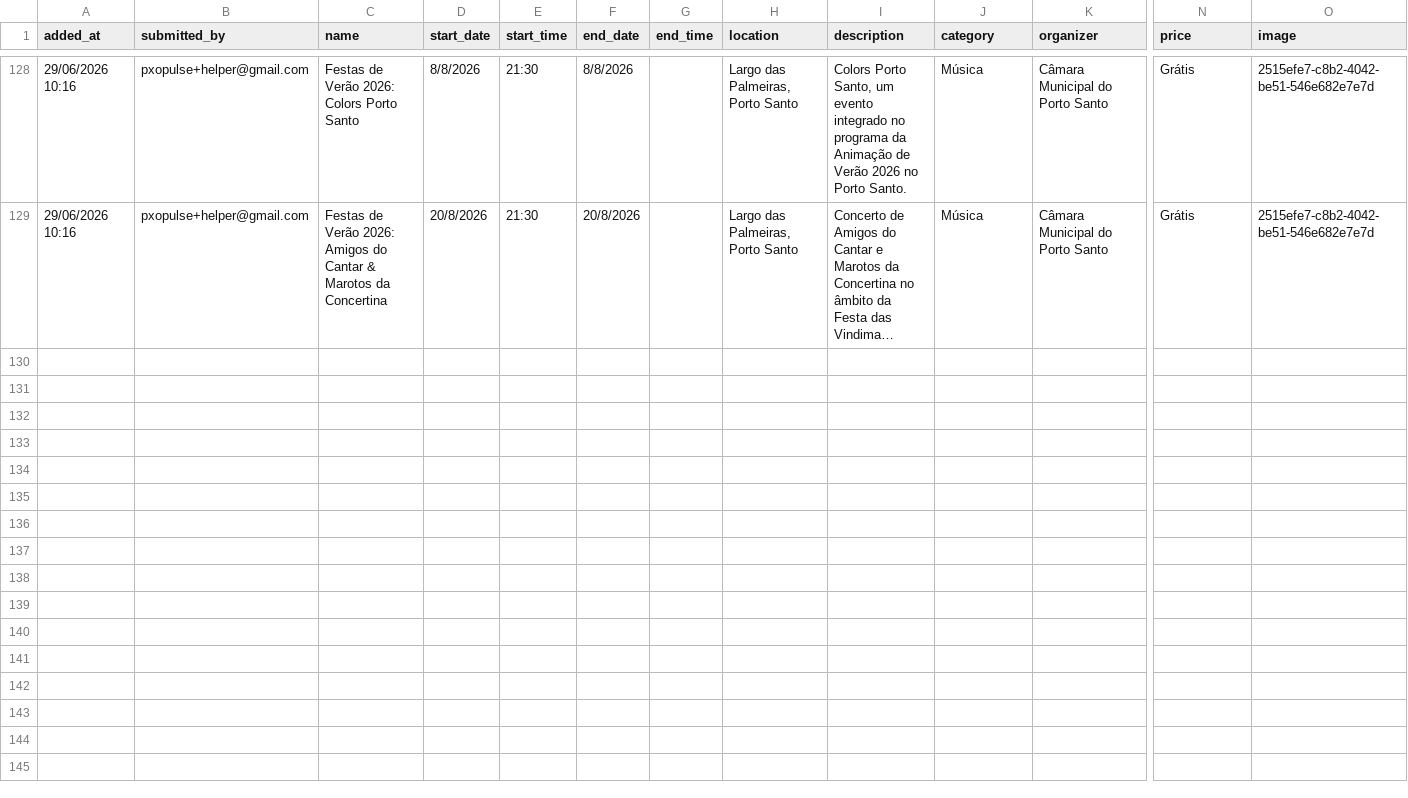
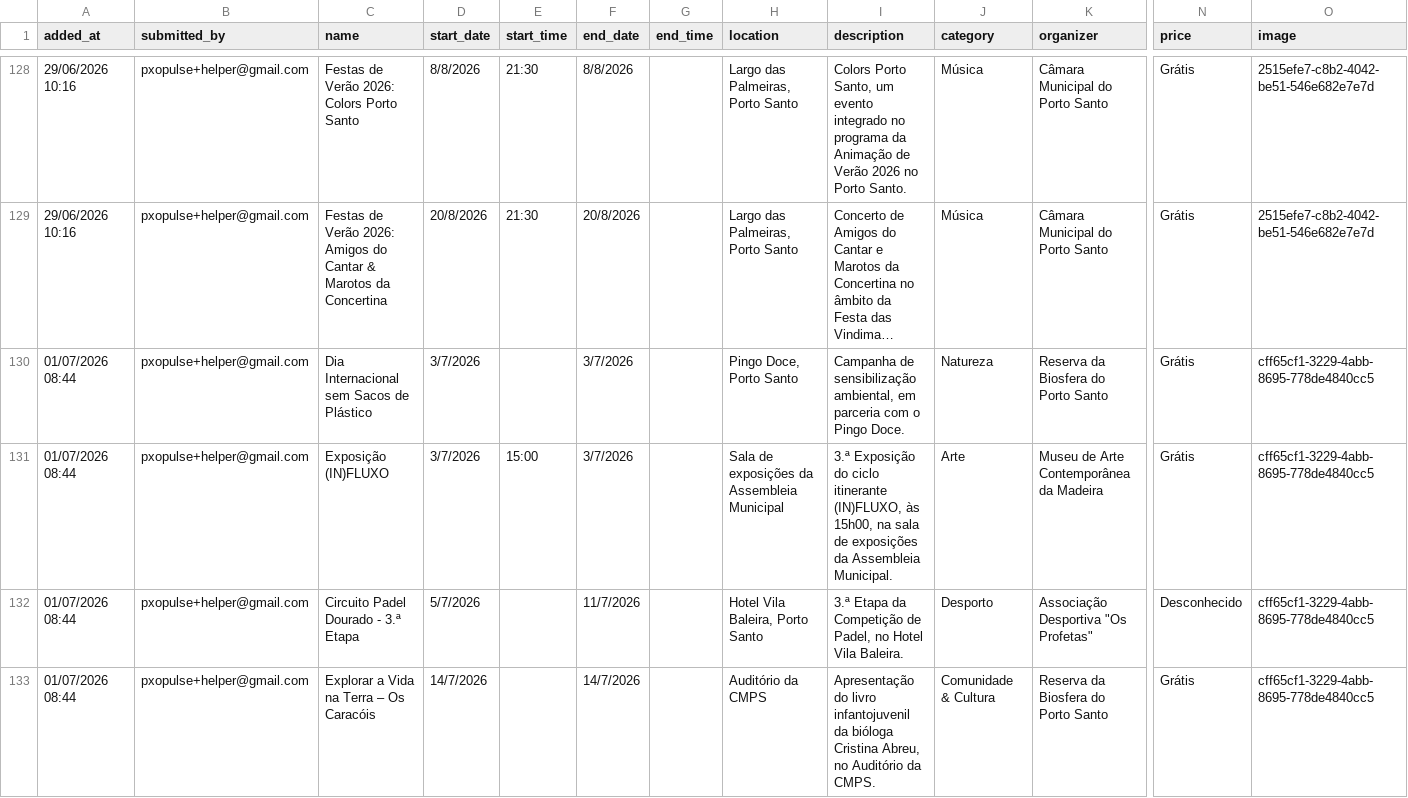
Before and after one commit to zewelor/ps_events, a CSV file: events.csv, drawn as a sheet; only a part is shown, gaps mark what is left out; long unchanged cells end in …; rows hold the shown columns only; the diff covers the shown part only; the diff names each change by its address in the sheet, - before the commit and + after, or states it on an @@ line.

```diff
--- a/events.csv
+++ b/events.csv
+row 130: 01/07/2026 08:44 | pxopulse+helper@gmail.com | Dia Internacional sem Sacos de Plástico | 3/7/2026 |  | 3/7/2026 |  | Pingo Doce, Porto Santo | Campanha de sensibilização ambiental, em parceria com o Pingo Doce. | Natureza | Reserva da Biosfera do Porto Santo | Grátis | cff65cf1-3229-4abb-8695-778de4840cc5
+row 131: 01/07/2026 08:44 | pxopulse+helper@gmail.com | Exposição (IN)FLUXO | 3/7/2026 | 15:00 | 3/7/2026 |  | Sala de exposições da Assembleia Municipal | 3.ª Exposição do ciclo itinerante (IN)FLUXO, às 15h00, na sala de exposições da Assembleia Municipal. | Arte | Museu de Arte Contemporânea da Madeira | Grátis | cff65cf1-3229-4abb-8695-778de4840cc5
+row 132: 01/07/2026 08:44 | pxopulse+helper@gmail.com | Circuito Padel Dourado - 3.ª Etapa | 5/7/2026 |  | 11/7/2026 |  | Hotel Vila Baleira, Porto Santo | 3.ª Etapa da Competição de Padel, no Hotel Vila Baleira. | Desporto | Associação Desportiva "Os Profetas" | Desconhecido | cff65cf1-3229-4abb-8695-778de4840cc5
+row 133: 01/07/2026 08:44 | pxopulse+helper@gmail.com | Explorar a Vida na Terra – Os Caracóis | 14/7/2026 |  | 14/7/2026 |  | Auditório da CMPS | Apresentação do livro infantojuvenil da bióloga Cristina Abreu, no Auditório da CMPS. | Comunidade & Cultura | Reserva da Biosfera do Porto Santo | Grátis | cff65cf1-3229-4abb-8695-778de4840cc5
```
Also changed, not shown: 9 added rows elsewhere in this file.
